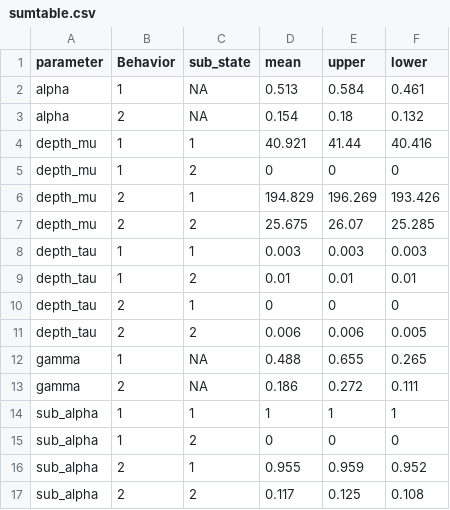
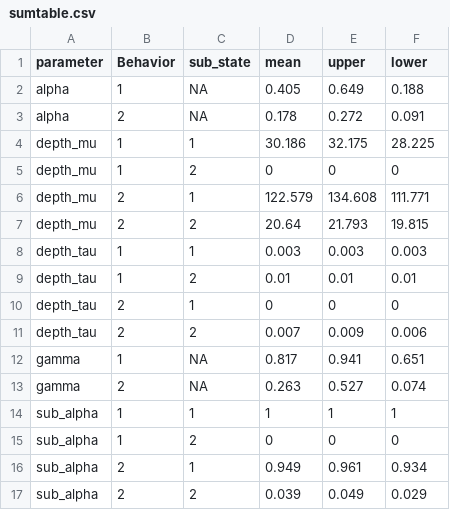
Before and after one commit to bw4sz/WhalePhys, a CSV file: Figures/sumtable.csv, drawn as a sheet.

```diff
--- a/Figures/sumtable.csv
+++ b/Figures/sumtable.csv
@@ -1,8 +1,8 @@
 "parameter","Behavior","sub_state","mean","upper","lower"
-"alpha","1",NA,0.513,0.584,0.461
-"alpha","2",NA,0.154,0.18,0.132
-"depth_mu","1","1",40.921,41.44,40.416
+"alpha","1",NA,0.405,0.649,0.188
+"alpha","2",NA,0.178,0.272,0.091
+"depth_mu","1","1",30.186,32.175,28.225
 "depth_mu","1","2",0,0,0
-"depth_mu","2","1",194.829,196.269,193.426
-"depth_mu","2","2",25.675,26.07,25.285
+"depth_mu","2","1",122.579,134.608,111.771
+"depth_mu","2","2",20.64,21.793,19.815
 "depth_tau","1","1",0.003,0.003,0.003
@@ -10,8 +10,8 @@
 "depth_tau","2","1",0,0,0
-"depth_tau","2","2",0.006,0.006,0.005
-"gamma","1",NA,0.488,0.655,0.265
-"gamma","2",NA,0.186,0.272,0.111
+"depth_tau","2","2",0.007,0.009,0.006
+"gamma","1",NA,0.817,0.941,0.651
+"gamma","2",NA,0.263,0.527,0.074
 "sub_alpha","1","1",1,1,1
 "sub_alpha","1","2",0,0,0
-"sub_alpha","2","1",0.955,0.959,0.952
-"sub_alpha","2","2",0.117,0.125,0.108
+"sub_alpha","2","1",0.949,0.961,0.934
+"sub_alpha","2","2",0.039,0.049,0.029
```
Also changed, not shown: 29 other files.
